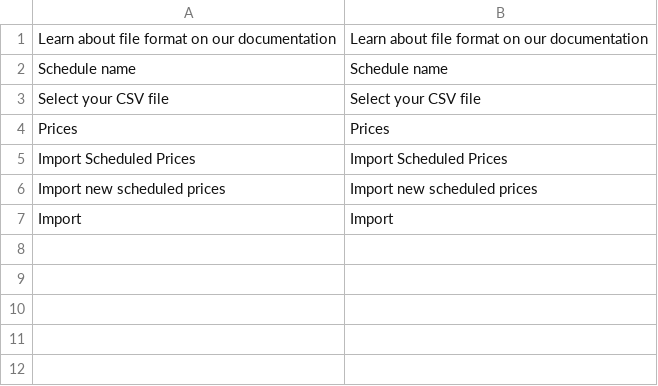
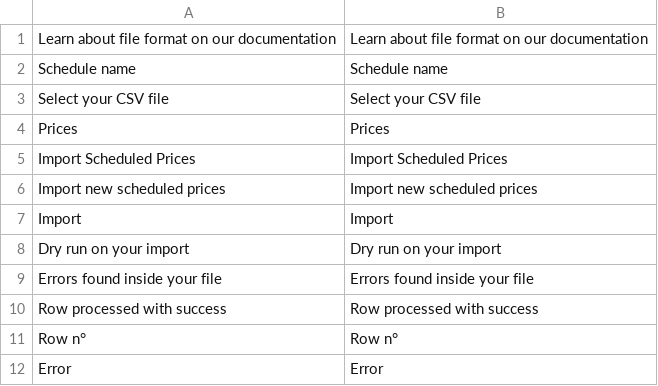
Before and after one commit to spryker/price-product-schedule-gui, a CSV file: data/translation/Zed/en_US.csv, drawn as a sheet.

Commit message:
CC-3665 Translations

```diff
--- a/data/translation/Zed/en_US.csv
+++ b/data/translation/Zed/en_US.csv
@@ -7 +7,6 @@
 "Import","Import"
+"Dry run on your import","Dry run on your import"
+"Errors found inside your file","Errors found inside your file"
+"Row processed with success","Row processed with success"
+"Row n°","Row n°"
+"Error","Error"
```
Also changed, not shown: data/translation/Zed/de_DE.csv.
